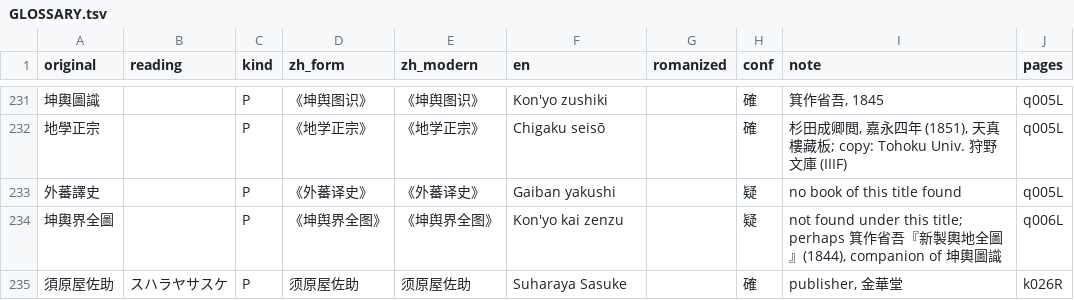
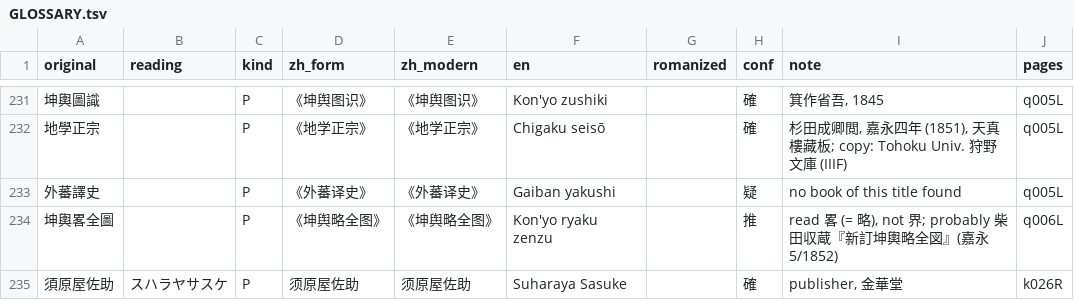
Before and after one commit to metachow/gaiban-yobo, a TSV file: work/translation/GLOSSARY.tsv, drawn as a sheet; only a part is shown, gaps mark what is left out.

```diff
--- a/work/translation/GLOSSARY.tsv
+++ b/work/translation/GLOSSARY.tsv
@@ -233,3 +233,3 @@ original	reading	kind	zh_form	zh_modern	en	romanized	conf	note	pages
 外蕃譯史		P	《外蕃译史》	《外蕃译史》	Gaiban yakushi		疑	no book of this title found	q005L
-坤輿界全圖		P	《坤舆界全图》	《坤舆界全图》	Kon'yo kai zenzu		疑	not found under this title; perhaps 箕作省吾『新製輿地全圖』(1844), companion of 坤輿圖識	q006L
+坤輿畧全圖		P	《坤舆略全图》	《坤舆略全图》	Kon'yo ryaku zenzu		推	read 畧 (= 略), not 界; probably 柴田収蔵『新訂坤輿略全図』(嘉永5/1852)	q006L
 須原屋佐助	スハラヤサスケ	P	须原屋佐助	须原屋佐助	Suharaya Sasuke		確	publisher, 金華堂	k026R
```
Also changed, not shown: 4 other files.
